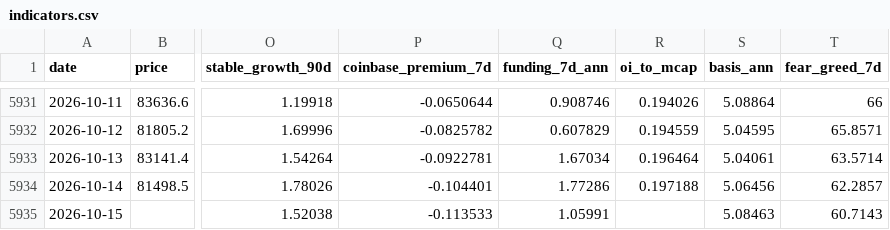
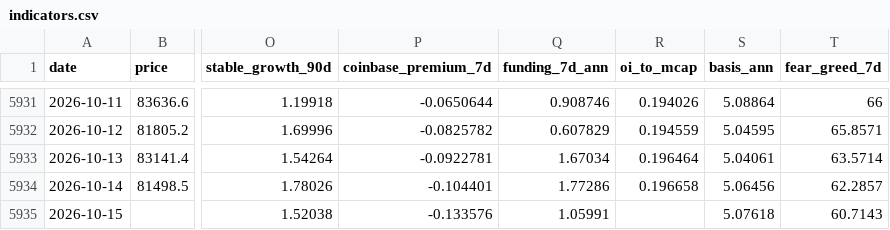
Before and after one commit to North7/tidemark, a CSV file: data/indicators.csv, drawn as a sheet; only a part is shown, gaps mark what is left out; the diff names each change by its address in the sheet, - before the commit and + after, or states it on an @@ line.

```diff
--- a/data/indicators.csv
+++ b/data/indicators.csv
-R5934 (oi_to_mcap): 0.197188
+R5934 (oi_to_mcap): 0.196658
-P5935 (coinbase_premium_7d): -0.113533
+P5935 (coinbase_premium_7d): -0.133576
-S5935 (basis_ann): 5.08463
+S5935 (basis_ann): 5.07618
```
Also changed, not shown: data/raw/basis.csv, data/raw/coinbase_premium.csv, 15 other files.
